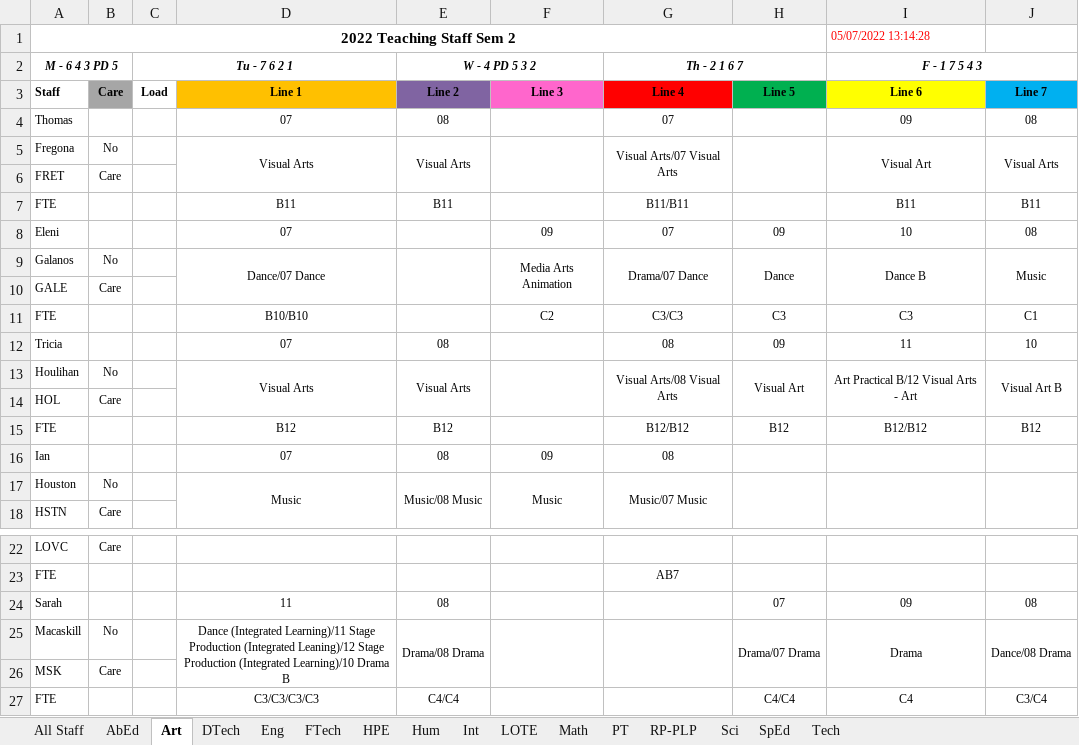
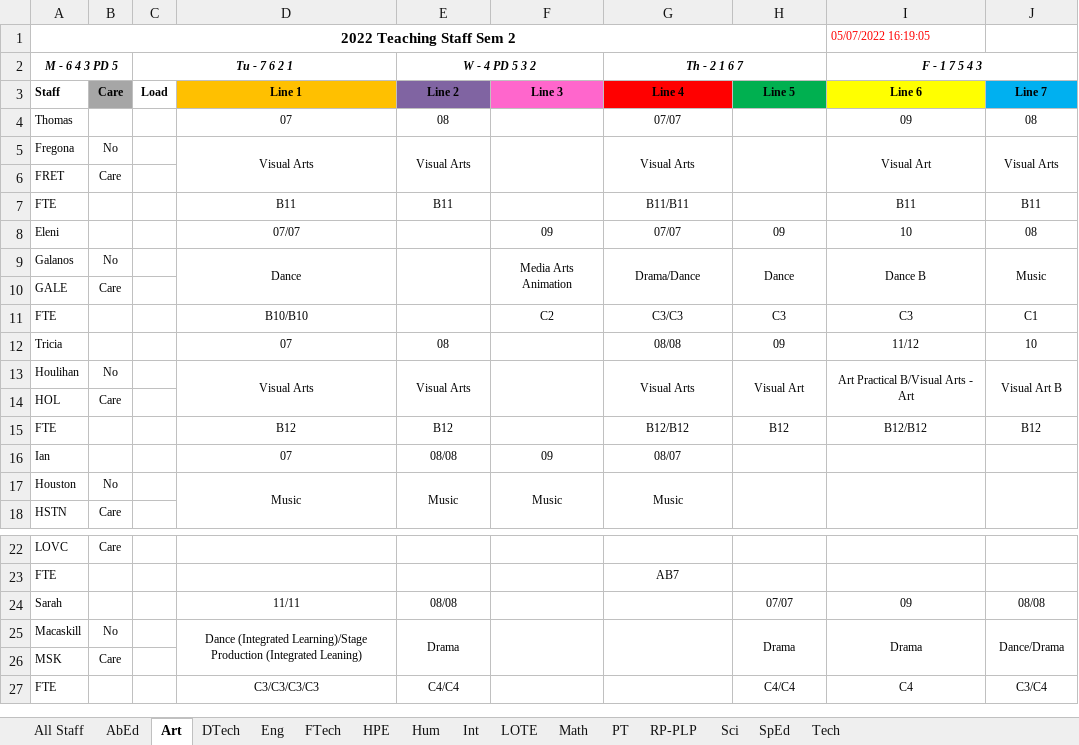
Before and after one commit to MrEldridge22/timetabling, an Excel workbook: Subject Allocations.xlsx, sheet Art, drawn as a sheet; only a part is shown, gaps mark what is left out; values as stored, in another font and other column widths than the file's, no borders; the diff names each change by its address in the sheet, - before the commit and + after, or states it on an @@ line.

```diff
--- a/Subject Allocations.xlsx (sheet Art)
+++ b/Subject Allocations.xlsx (sheet Art)
-I1 (F - 1 7 5 4 3): 05/07/2022 13:14:28
+I1 (F - 1 7 5 4 3): 05/07/2022 16:19:05
-G4 (Th - 2 1 6 7): 07
+G4 (Th - 2 1 6 7): 07/07
-G5 (Th - 2 1 6 7): Visual Arts/07 Visual Arts
+G5 (Th - 2 1 6 7): Visual Arts
-D8: 07
+D8: 07/07
-G8 (Th - 2 1 6 7): 07
+G8 (Th - 2 1 6 7): 07/07
-D9: Dance/07 Dance
+D9: Dance
-G9 (Th - 2 1 6 7): Drama/07 Dance
+G9 (Th - 2 1 6 7): Drama/Dance
-G12 (Th - 2 1 6 7): 08
+G12 (Th - 2 1 6 7): 08/08
-I12 (F - 1 7 5 4 3): 11
+I12 (F - 1 7 5 4 3): 11/12
-G13 (Th - 2 1 6 7): Visual Arts/08 Visual Arts
+G13 (Th - 2 1 6 7): Visual Arts
-I13 (F - 1 7 5 4 3): Art Practical B/12 Visual Arts - Art
+I13 (F - 1 7 5 4 3): Art Practical B/Visual Arts - Art
-E16 (W - 4 PD 5 3 2): 08
+E16 (W - 4 PD 5 3 2): 08/08
-G16 (Th - 2 1 6 7): 08
+G16 (Th - 2 1 6 7): 08/07
-E17 (W - 4 PD 5 3 2): Music/08 Music
+E17 (W - 4 PD 5 3 2): Music
-G17 (Th - 2 1 6 7): Music/07 Music
+G17 (Th - 2 1 6 7): Music
-D24: 11
+D24: 11/11
-E24 (W - 4 PD 5 3 2): 08
+E24 (W - 4 PD 5 3 2): 08/08
-H24: 07
+H24: 07/07
-J24: 08
+J24: 08/08
-D25: Dance (Integrated Learning)/11 Stage Production (Integrated Leaning)/12 Stage Production (Integrated Learning)/10 Drama B
+D25: Dance (Integrated Learning)/Stage Production (Integrated Leaning)
-E25 (W - 4 PD 5 3 2): Drama/08 Drama
+E25 (W - 4 PD 5 3 2): Drama
-H25: Drama/07 Drama
+H25: Drama
-J25: Dance/08 Drama
+J25: Dance/Drama
```
Also changed, not shown: sheet All Staff, sheet Tech, sheet RP-PLP, sheet Math, sheet Eng, sheet DTech, 9 more sheets, 3 other files.
